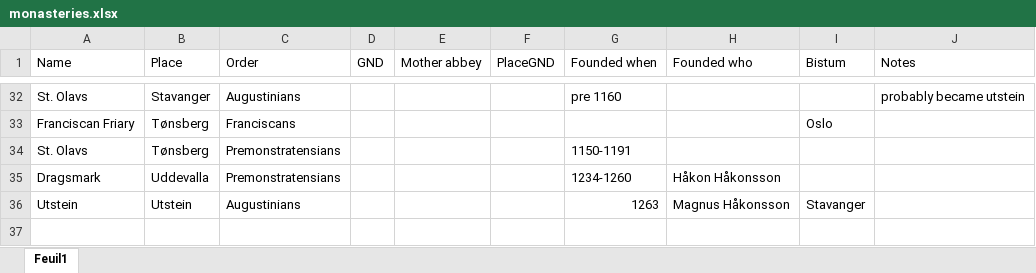
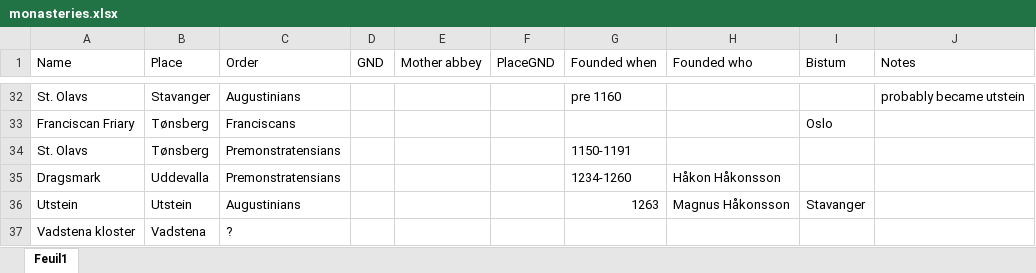
Before and after one commit to kraus-s/pamphilus_db, an Excel workbook: data/ingest/monasteries.xlsx, sheet Feuil1, drawn as a sheet; only a part is shown, gaps mark what is left out; values as stored, in another font and other column widths than the file's, no borders; table styles not drawn; the diff names each change by its address in the sheet, - before the commit and + after, or states it on an @@ line.

```diff
--- a/data/ingest/monasteries.xlsx (sheet Feuil1)
+++ b/data/ingest/monasteries.xlsx (sheet Feuil1)
+row 37: Vadstena kloster | Vadstena | ?
```
Also changed, not shown: 34 other files.
